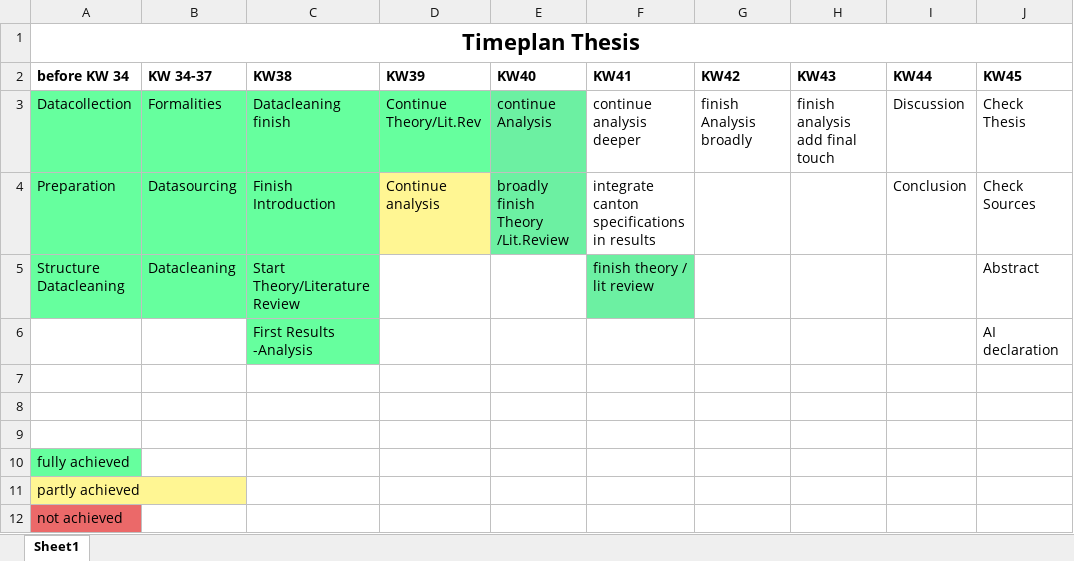
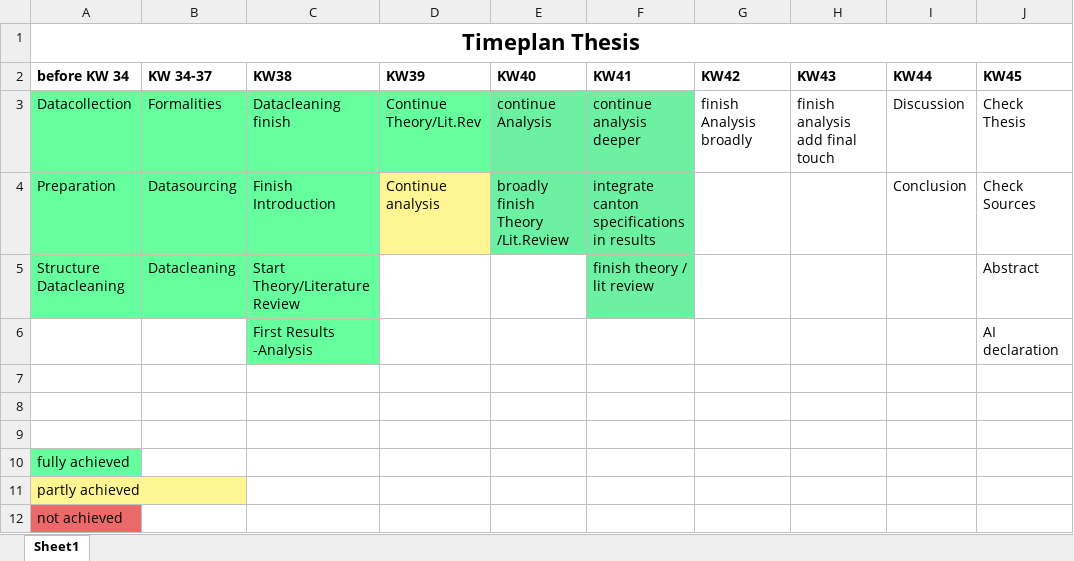
Before and after one commit to MB20030/BA_Thesis, an Excel workbook: formalities/timeplan_broad.xlsx, sheet Sheet1, drawn as a sheet; only a part is shown; values as stored, in another font and other column widths than the file's, no borders; the diff names each change by its address in the sheet, - before the commit and + after, or states it on an @@ line.

Commit message:
start summing analysis eq2, update timeplan

```diff
--- a/formalities/timeplan_broad.xlsx (sheet Sheet1)
+++ b/formalities/timeplan_broad.xlsx (sheet Sheet1)
-F3:F4 fill: none
+F3:F4 fill: #6CF0A2
```
Also changed, not shown: 2 other files.
